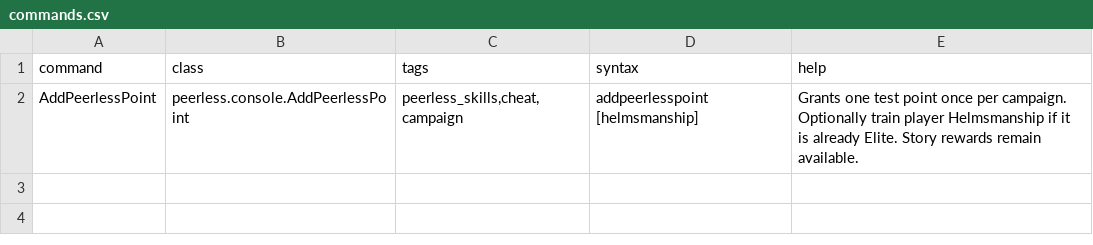
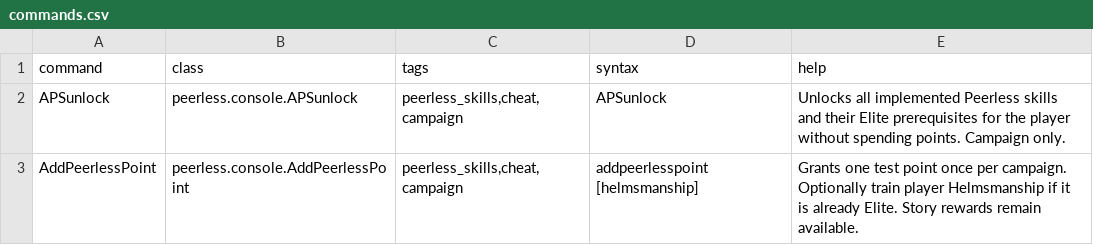
Before and after one commit to c4tntnitro-netizen/Peerless-Skills, a CSV file: data/console/commands.csv, drawn as a sheet; the diff names each change by its address in the sheet, - before the commit and + after, or states it on an @@ line.

Commit message:
Implement all fourteen Peerless skills and SiC support

```diff
--- a/data/console/commands.csv
+++ b/data/console/commands.csv
+row 2: APSunlock | peerless.console.APSunlock | peerless_skills,cheat,campaign | APSunlock | Unlocks all implemented Peerless skills and their Elite prerequisites for the player without spending points. Campaign only.
```
Also changed, not shown: 47 other files.
